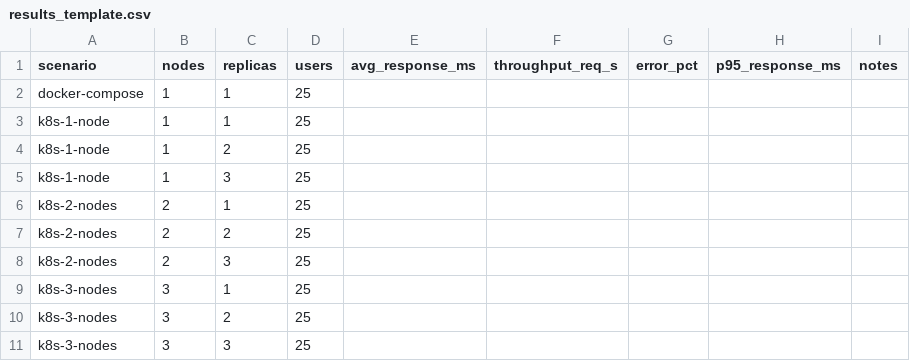
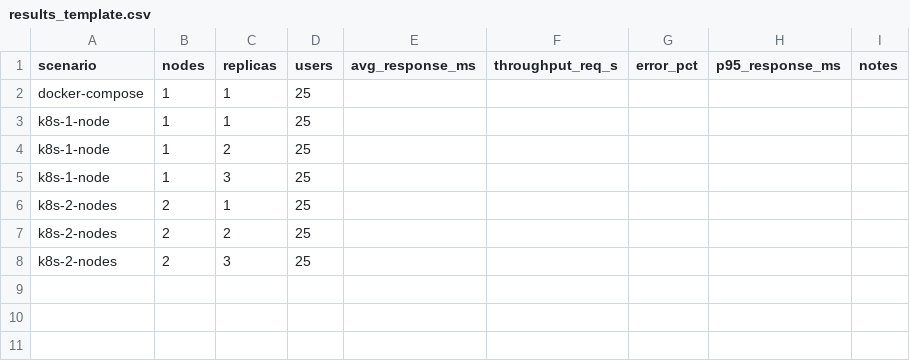
Before and after one commit to invotiris/comportamiento-aplicaciones, a CSV file: jmeter/results_template.csv, drawn as a sheet.

```diff
--- a/jmeter/results_template.csv
+++ b/jmeter/results_template.csv
@@ -8,4 +8 @@ k8s-2-nodes,2,2,25,,,,,
 k8s-2-nodes,2,3,25,,,,,
-k8s-3-nodes,3,1,25,,,,,
-k8s-3-nodes,3,2,25,,,,,
-k8s-3-nodes,3,3,25,,,,,
```
Also changed, not shown: 6 other files.
